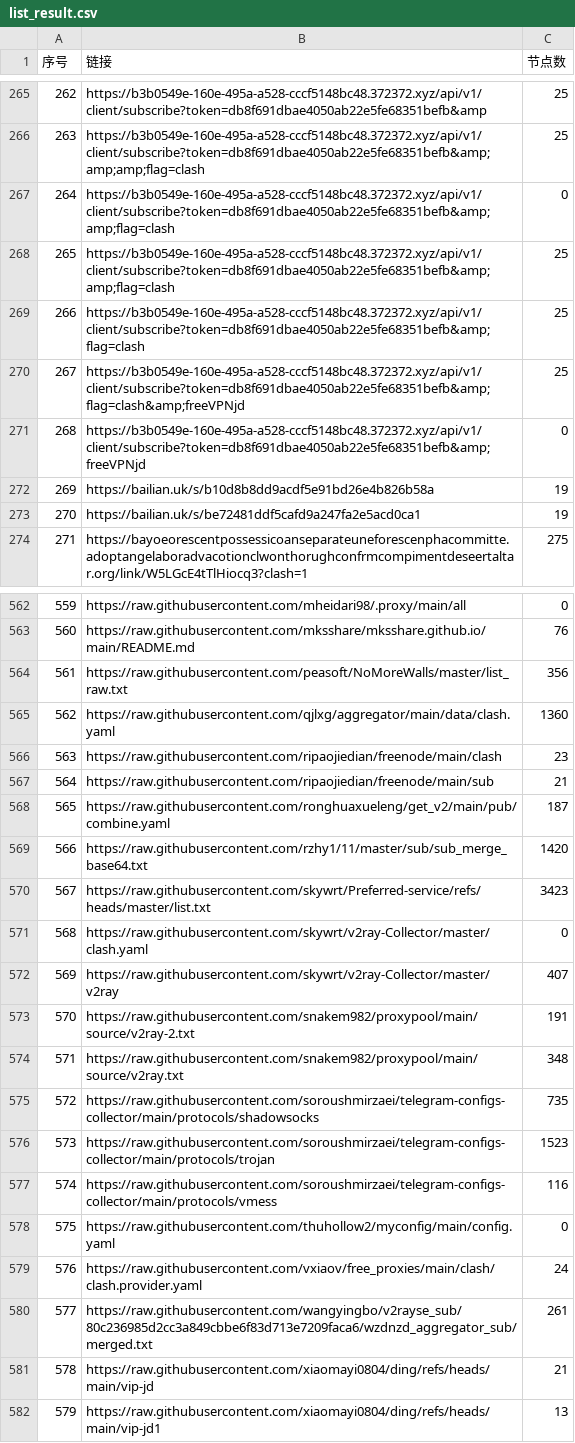
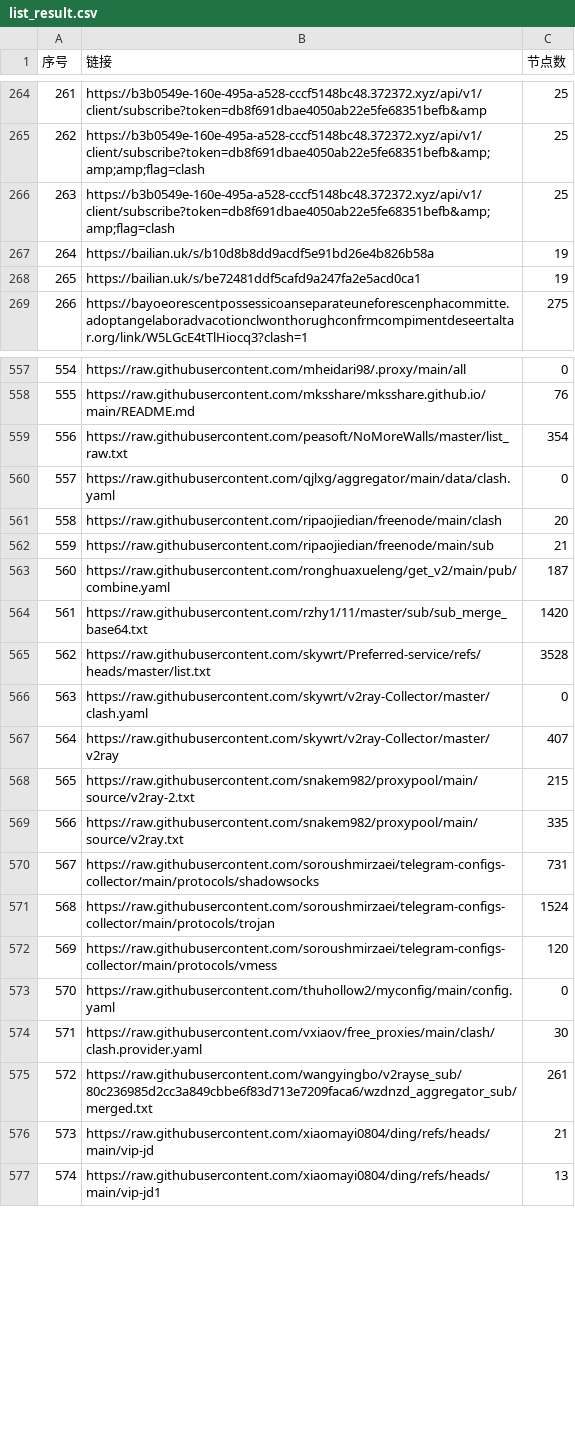
Before and after one commit to 3878590578/NoMoreWalls, a CSV file: list_result.csv, drawn as a sheet; only a part is shown, gaps mark what is left out; removed rows and columns are numbered as before the commit, all else as after; the diff covers the shown part only; the diff names each change by its address in the sheet, - before the commit and + after, or states it on an @@ line.

```diff
--- a/list_result.csv
+++ b/list_result.csv
@@ column A (序号) renumbered between rows 200 and 861 @@
-row 267: 264 | https://b3b0549e-160e-495a-a528-cccf5148bc48.372372.xyz/api/v1/client/subscribe?token=db8f691dbae4050ab22e5fe68351befb&amp;amp;flag=clash | 0
-row 269: 266 | https://b3b0549e-160e-495a-a528-cccf5148bc48.372372.xyz/api/v1/client/subscribe?token=db8f691dbae4050ab22e5fe68351befb&amp;flag=clash | 25
-row 270: 267 | https://b3b0549e-160e-495a-a528-cccf5148bc48.372372.xyz/api/v1/client/subscribe?token=db8f691dbae4050ab22e5fe68351befb&amp;flag=clash&amp;freeVPNjd | 25
-row 271: 268 | https://b3b0549e-160e-495a-a528-cccf5148bc48.372372.xyz/api/v1/client/subscribe?token=db8f691dbae4050ab22e5fe68351befb&amp;freeVPNjd | 0
-C559 (节点数): 356
+C559 (节点数): 354
-C560 (节点数): 1360
+C560 (节点数): 0
-C561 (节点数): 23
+C561 (节点数): 20
-C565 (节点数): 3423
+C565 (节点数): 3528
-C568 (节点数): 191
+C568 (节点数): 215
-C569 (节点数): 348
+C569 (节点数): 335
-C570 (节点数): 735
+C570 (节点数): 731
-C571 (节点数): 1523
+C571 (节点数): 1524
-C572 (节点数): 116
+C572 (节点数): 120
-C574 (节点数): 24
+C574 (节点数): 30
```
Also changed, not shown: 6 added rows, 8 removed rows and 25 edited cells elsewhere in this file, 55 other files.
